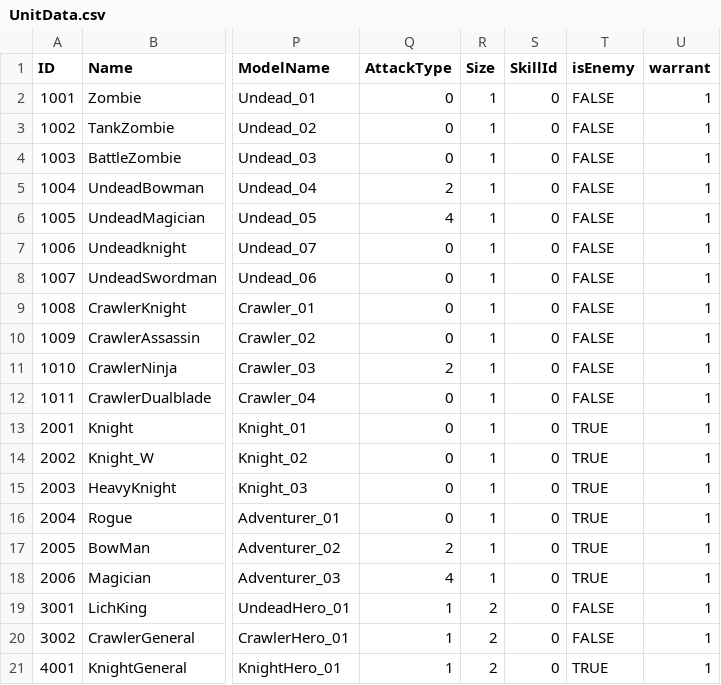
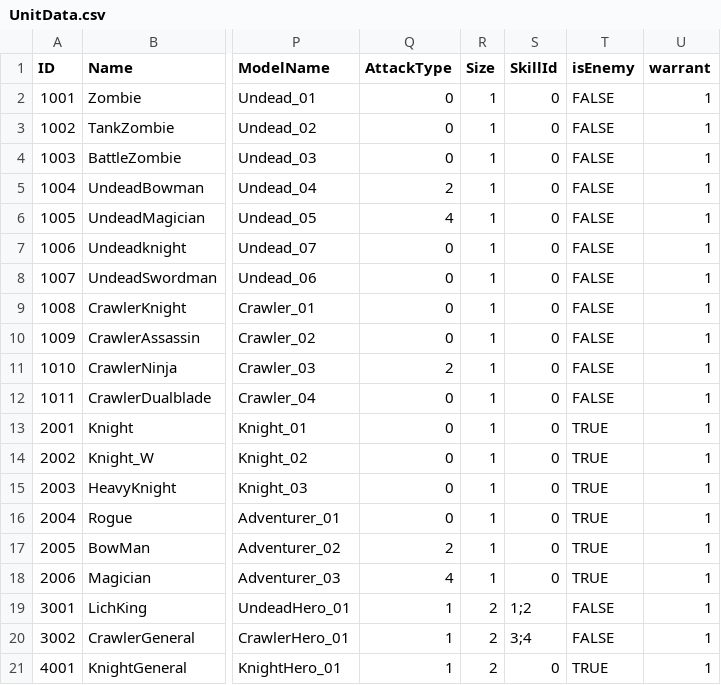
Before and after one commit to LAKAN966/Project_P, a CSV file: Assets/Resources/Data/UnitData.csv, drawn as a sheet; only a part is shown, gaps mark what is left out; the diff names each change by its address in the sheet, - before the commit and + after, or states it on an @@ line.

```diff
--- a/Assets/Resources/Data/UnitData.csv
+++ b/Assets/Resources/Data/UnitData.csv
-S19 (SkillId): 0
+S19 (SkillId): 1;2
-S20 (SkillId): 0
+S20 (SkillId): 3;4
```
Also changed, not shown: 1 other file.
